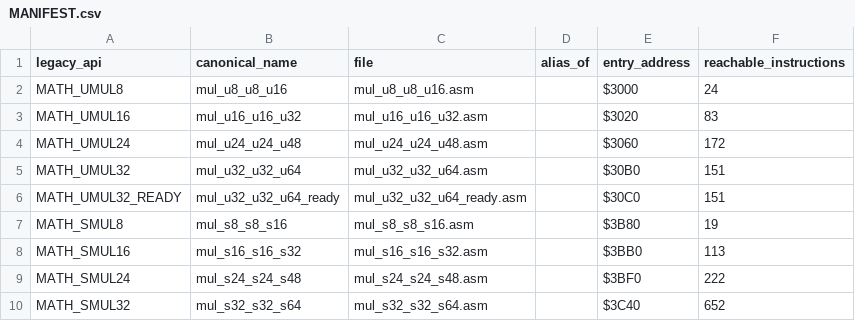
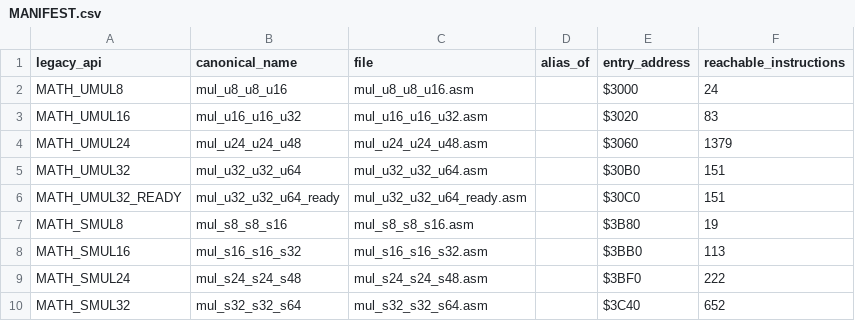
Before and after one commit to floppyrom/C64-Math-Library, a CSV file: v2_pareto_fast/standalone/MANIFEST.csv, drawn as a sheet; only a part is shown.

```diff
--- a/v2_pareto_fast/standalone/MANIFEST.csv
+++ b/v2_pareto_fast/standalone/MANIFEST.csv
@@ -3,3 +3,3 @@ MATH_UMUL8,mul_u8_u8_u16,mul_u8_u8_u16.asm,,$3000,24
 MATH_UMUL16,mul_u16_u16_u32,mul_u16_u16_u32.asm,,$3020,83
-MATH_UMUL24,mul_u24_u24_u48,mul_u24_u24_u48.asm,,$3060,172
+MATH_UMUL24,mul_u24_u24_u48,mul_u24_u24_u48.asm,,$3060,1379
 MATH_UMUL32,mul_u32_u32_u64,mul_u32_u32_u64.asm,,$30B0,151
```
Also changed, not shown: benchmarks/BEST_PROFILE_RESULTS.csv, benchmarks/ISSUE39_UNSIGNED_SMALL_WORKLOAD_AUDIT.csv, 40 other files.
